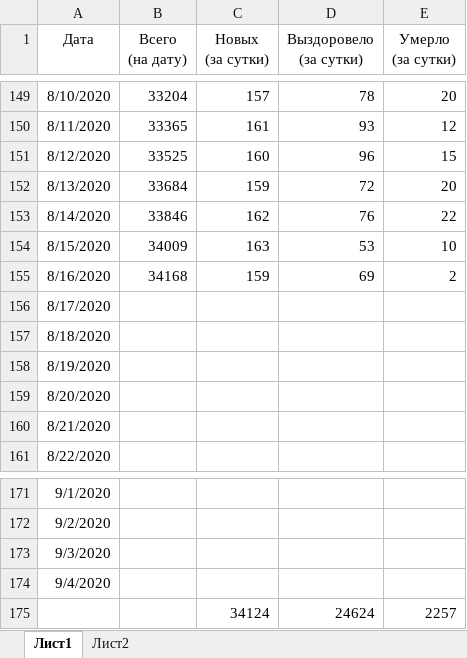
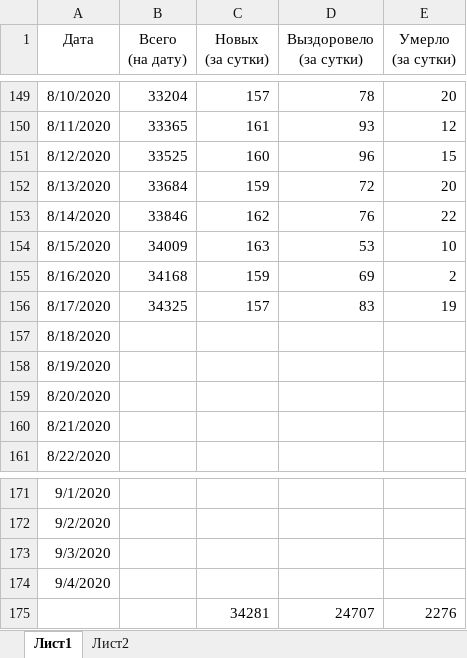
Before and after one commit to shmikes/CoronaVirus, an Excel workbook: Coronavirus_SPb_2020.xlsx, sheet Лист1, drawn as a sheet; only a part is shown, gaps mark what is left out; values as stored, in another font and other column widths than the file's, no borders; charts and pictures and conditional formats and table styles not drawn; removed rows and columns are numbered as before the commit, all else as after; the diff names each change by its address in the sheet, - before the commit and + after, or states it on an @@ line.

Commit message:
Обновление данных на утро 18.08.2020

```diff
--- a/Coronavirus_SPb_2020.xlsx (sheet Лист1)
+++ b/Coronavirus_SPb_2020.xlsx (sheet Лист1)
-B156 (Всего (на дату)): (empty)
+B156 (Всего (на дату)): 34325
-C156 (Новых (за сутки)): (empty)
+C156 (Новых (за сутки)): 157
-D156 (Выздоровело (за сутки)): (empty)
+D156 (Выздоровело (за сутки)): 83
-E156 (Умерло (за сутки)): (empty)
+E156 (Умерло (за сутки)): 19
-row 175:  |  | 34124 | 24624 | 2257
+row 175:  |  | 34281 | 24707 | 2276
```
Also changed, not shown: charts or pictures.
